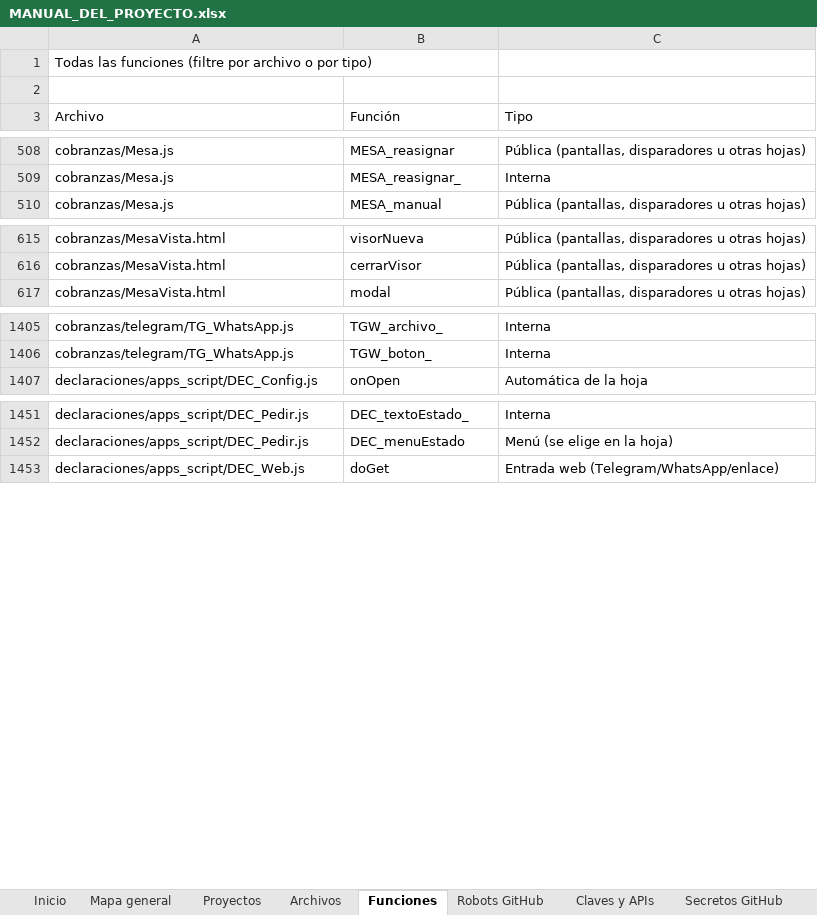
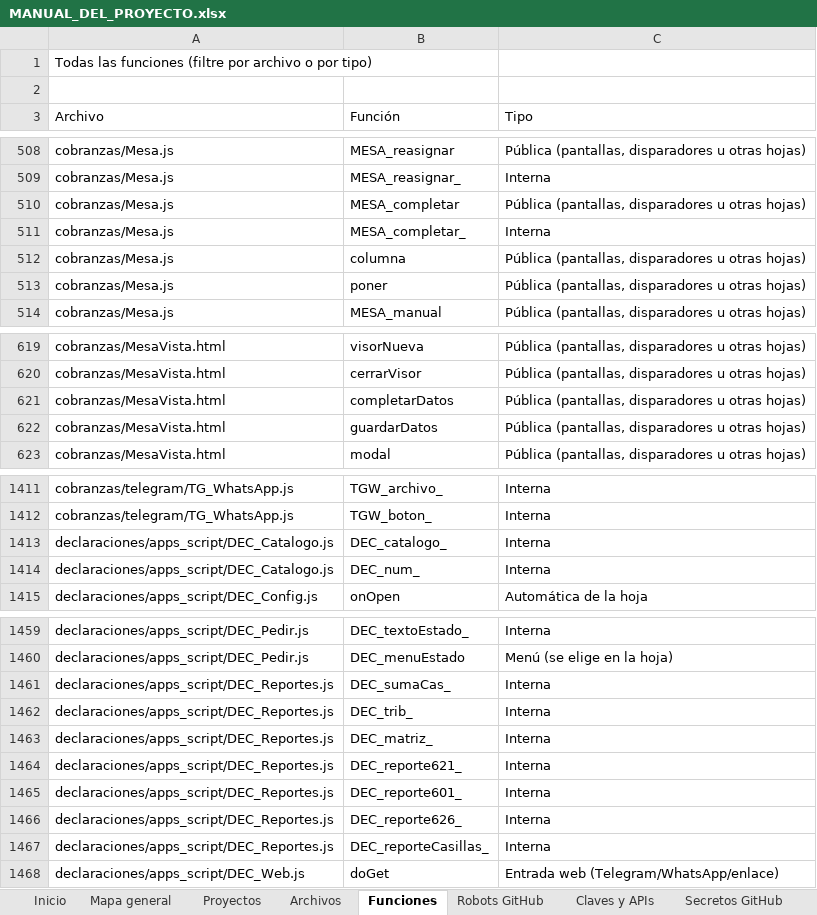
Before and after one commit to Aquivan/Claude, an Excel workbook: docs/MANUAL_DEL_PROYECTO.xlsx, sheet Funciones, drawn as a sheet; only a part is shown, gaps mark what is left out; values as stored, in another font and other column widths than the file's, no cell formats; the diff names each change by its address in the sheet, - before the commit and + after, or states it on an @@ line.

```diff
--- a/docs/MANUAL_DEL_PROYECTO.xlsx (sheet Funciones)
+++ b/docs/MANUAL_DEL_PROYECTO.xlsx (sheet Funciones)
+row 510: cobranzas/Mesa.js | MESA_completar | Pública (pantallas, disparadores u otras hojas)
+row 511: cobranzas/Mesa.js | MESA_completar_ | Interna
+row 512: cobranzas/Mesa.js | columna | Pública (pantallas, disparadores u otras hojas)
+row 513: cobranzas/Mesa.js | poner | Pública (pantallas, disparadores u otras hojas)
+row 621: cobranzas/MesaVista.html | completarDatos | Pública (pantallas, disparadores u otras hojas)
+row 622: cobranzas/MesaVista.html | guardarDatos | Pública (pantallas, disparadores u otras hojas)
+row 1413: declaraciones/apps_script/DEC_Catalogo.js | DEC_catalogo_ | Interna
+row 1414: declaraciones/apps_script/DEC_Catalogo.js | DEC_num_ | Interna
+row 1461: declaraciones/apps_script/DEC_Reportes.js | DEC_sumaCas_ | Interna
+row 1462: declaraciones/apps_script/DEC_Reportes.js | DEC_trib_ | Interna
+row 1463: declaraciones/apps_script/DEC_Reportes.js | DEC_matriz_ | Interna
+row 1464: declaraciones/apps_script/DEC_Reportes.js | DEC_reporte621_ | Interna
+row 1465: declaraciones/apps_script/DEC_Reportes.js | DEC_reporte601_ | Interna
+row 1466: declaraciones/apps_script/DEC_Reportes.js | DEC_reporte626_ | Interna
+row 1467: declaraciones/apps_script/DEC_Reportes.js | DEC_reporteCasillas_ | Interna
```
Also changed, not shown: sheet Archivos, sheet Historial, sheet Inicio, cell formats, 5 other files.
